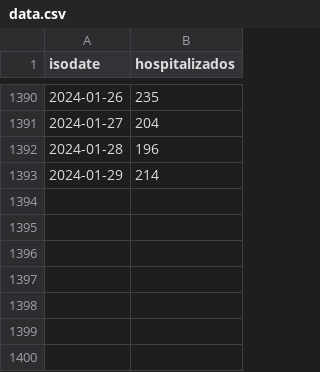
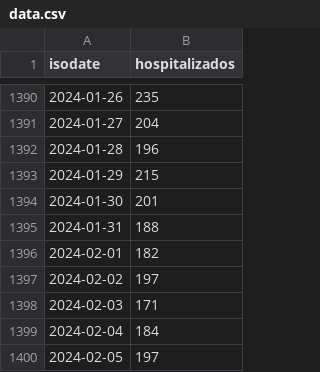
Before and after one commit to lapanquecita/red-irag, a CSV file: data.csv, drawn as a sheet; only a part is shown, gaps mark what is left out.

```diff
--- a/data.csv
+++ b/data.csv
@@ -1392,2 +1392,9 @@ isodate,hospitalizados
 2024-01-28,196
-2024-01-29,214
+2024-01-29,215
+2024-01-30,201
+2024-01-31,188
+2024-02-01,182
+2024-02-02,197
+2024-02-03,171
+2024-02-04,184
+2024-02-05,197
```
Also changed, not shown: 6 other files.
